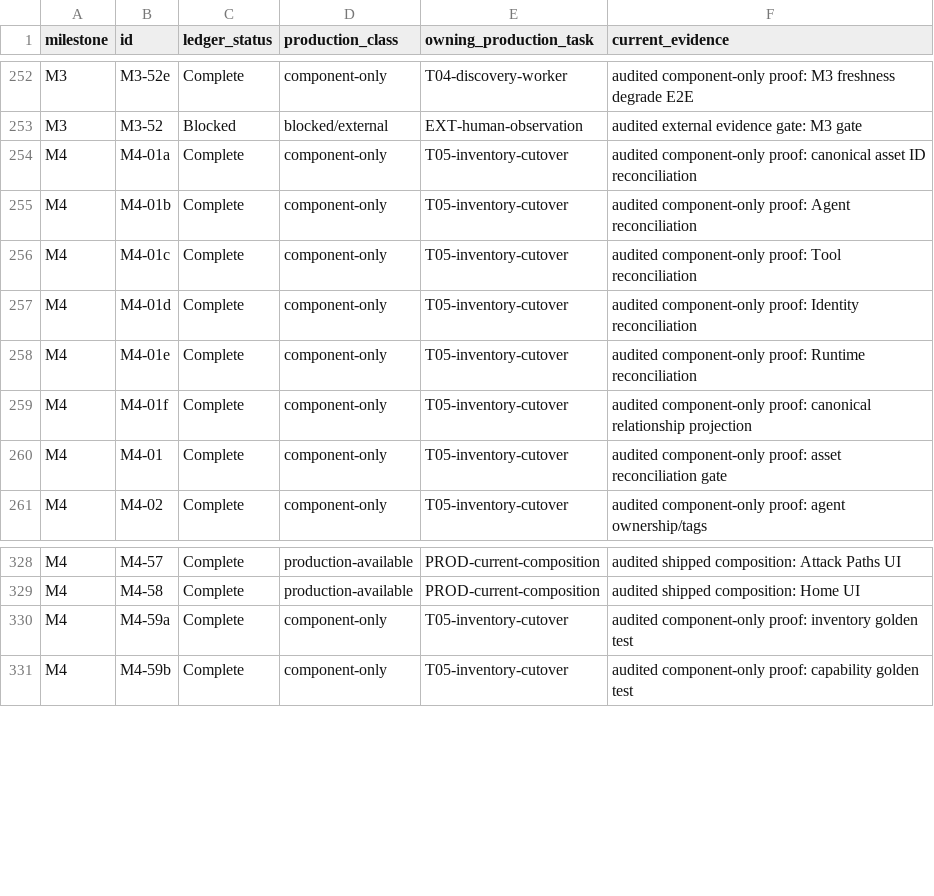
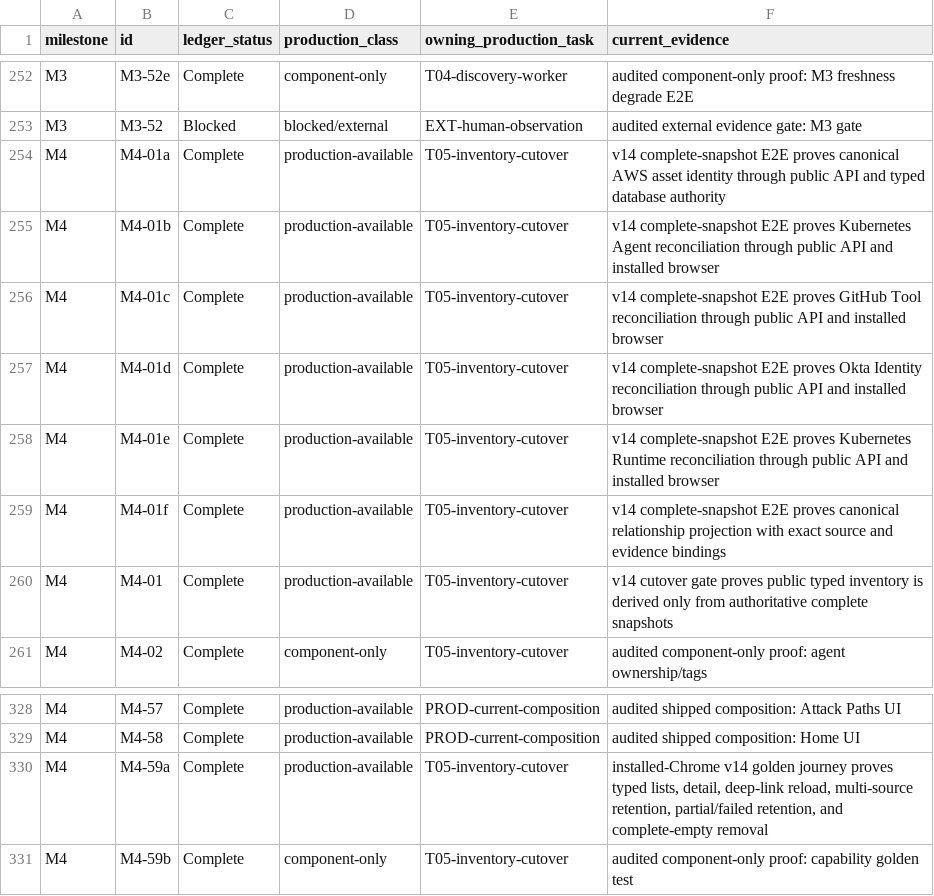
Before and after one commit to crossbizz/zasp-sec, a TSV file: docs/internal/implementation_production_availability_v1.5.tsv, drawn as a sheet; only a part is shown, gaps mark what is left out.

```diff
--- a/docs/internal/implementation_production_availability_v1.5.tsv
+++ b/docs/internal/implementation_production_availability_v1.5.tsv
@@ -253,9 +253,9 @@ M3	M3-52e	Complete	component-only	T04-discovery-worker	audited component-only pr
 M3	M3-52	Blocked	blocked/external	EXT-human-observation	audited external evidence gate: M3 gate
-M4	M4-01a	Complete	component-only	T05-inventory-cutover	audited component-only proof: canonical asset ID reconciliation
-M4	M4-01b	Complete	component-only	T05-inventory-cutover	audited component-only proof: Agent reconciliation
-M4	M4-01c	Complete	component-only	T05-inventory-cutover	audited component-only proof: Tool reconciliation
-M4	M4-01d	Complete	component-only	T05-inventory-cutover	audited component-only proof: Identity reconciliation
-M4	M4-01e	Complete	component-only	T05-inventory-cutover	audited component-only proof: Runtime reconciliation
-M4	M4-01f	Complete	component-only	T05-inventory-cutover	audited component-only proof: canonical relationship projection
-M4	M4-01	Complete	component-only	T05-inventory-cutover	audited component-only proof: asset reconciliation gate
+M4	M4-01a	Complete	production-available	T05-inventory-cutover	v14 complete-snapshot E2E proves canonical AWS asset identity through public API and typed database authority
+M4	M4-01b	Complete	production-available	T05-inventory-cutover	v14 complete-snapshot E2E proves Kubernetes Agent reconciliation through public API and installed browser
+M4	M4-01c	Complete	production-available	T05-inventory-cutover	v14 complete-snapshot E2E proves GitHub Tool reconciliation through public API and installed browser
+M4	M4-01d	Complete	production-available	T05-inventory-cutover	v14 complete-snapshot E2E proves Okta Identity reconciliation through public API and installed browser
+M4	M4-01e	Complete	production-available	T05-inventory-cutover	v14 complete-snapshot E2E proves Kubernetes Runtime reconciliation through public API and installed browser
+M4	M4-01f	Complete	production-available	T05-inventory-cutover	v14 complete-snapshot E2E proves canonical relationship projection with exact source and evidence bindings
+M4	M4-01	Complete	production-available	T05-inventory-cutover	v14 cutover gate proves public typed inventory is derived only from authoritative complete snapshots
 M4	M4-02	Complete	component-only	T05-inventory-cutover	audited component-only proof: agent ownership/tags
@@ -329,3 +329,3 @@ M4	M4-57	Complete	production-available	PROD-current-composition	audited shipped
 M4	M4-58	Complete	production-available	PROD-current-composition	audited shipped composition: Home UI
-M4	M4-59a	Complete	component-only	T05-inventory-cutover	audited component-only proof: inventory golden test
+M4	M4-59a	Complete	production-available	T05-inventory-cutover	installed-Chrome v14 golden journey proves typed lists, detail, deep-link reload, multi-source retention, partial/failed retention, and complete-empty removal
 M4	M4-59b	Complete	component-only	T05-inventory-cutover	audited component-only proof: capability golden test
```
Also changed, not shown: 9 other files.
